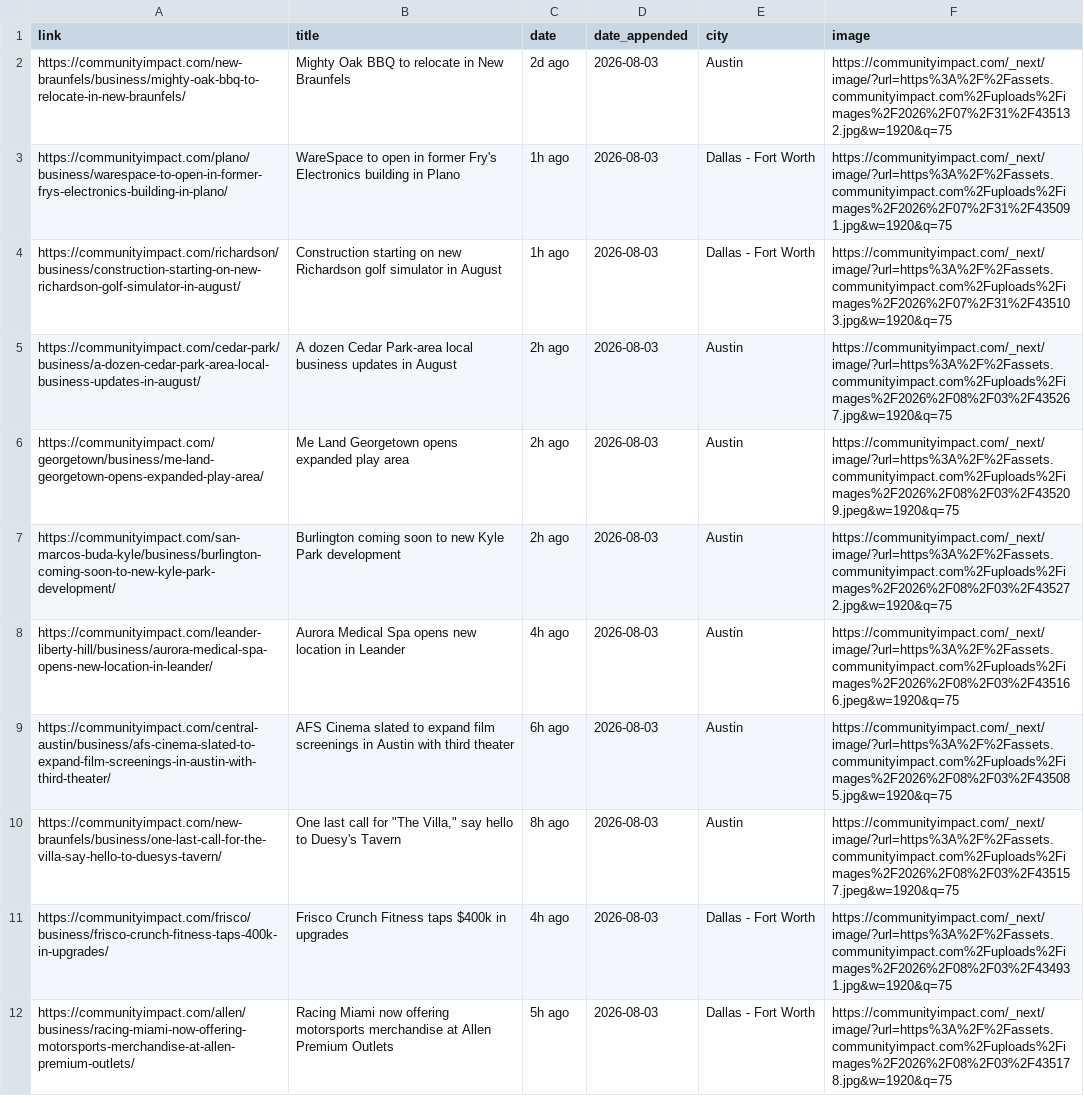
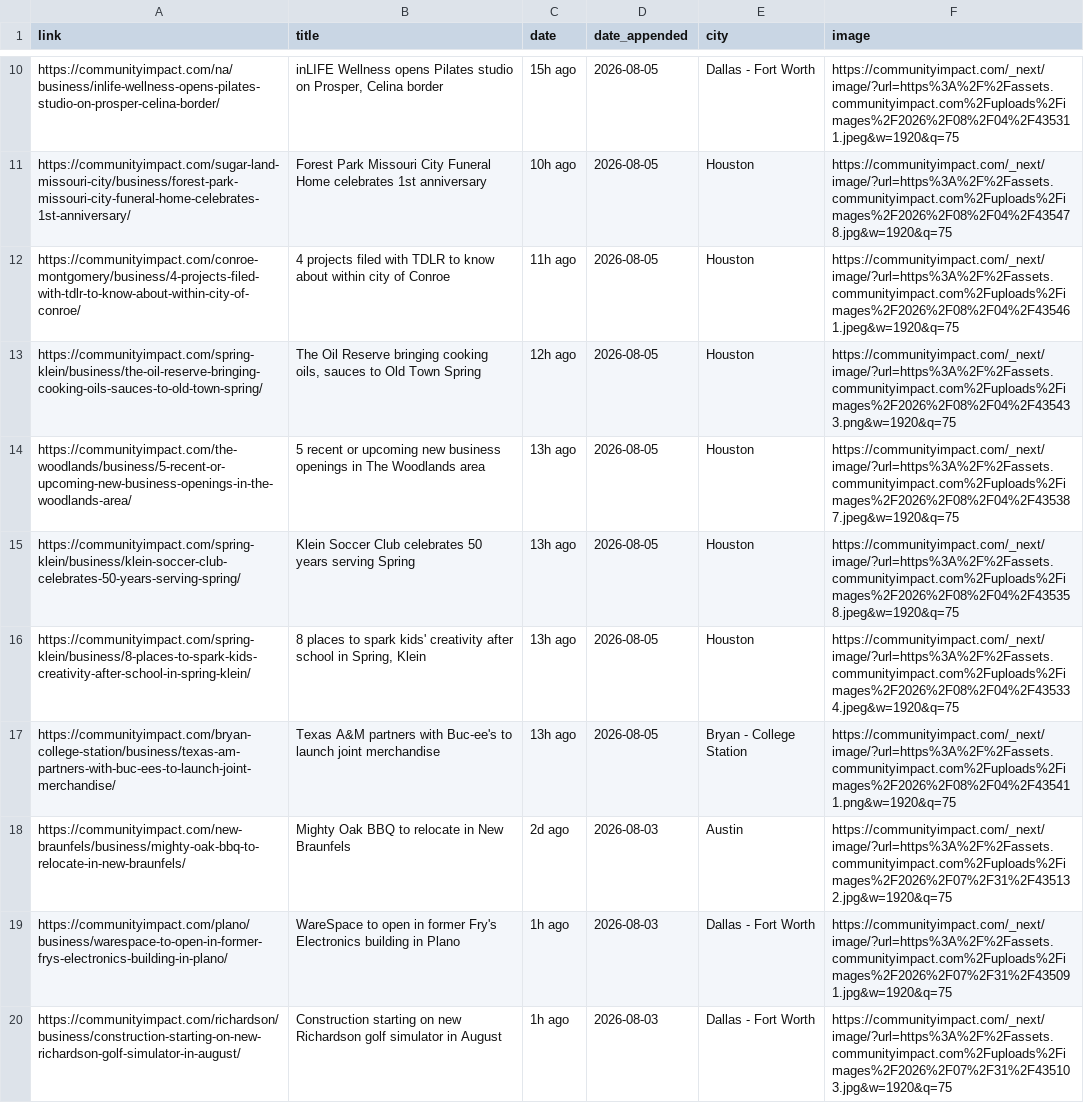
Before and after one commit to suryakantrajput-CP/retail-news-scraper, a CSV file: master_file/community_impact_master.csv, drawn as a sheet; only a part is shown, gaps mark what is left out; the shorter side is filled out with more unchanged rows; the diff covers the shown part only.

```diff
--- a/master_file/community_impact_master.csv
+++ b/master_file/community_impact_master.csv
@@ -2 +10,9 @@ link,title,date,date_appended,city,image
+https://communityimpact.com/na/business/inlife-wellness-opens-pilates-studio-on-prosper-celina-border/,"inLIFE Wellness opens Pilates studio on Prosper, Celina border",15h ago,2026-08-05,Dallas - Fort Worth,https://communityimpact.com/_next/image/?url=https%3A%2F%2Fassets.communityimpact.com%2Fuploads%2Fimages%2F2026%2F08%2F04%2F435311.jpeg&w=1920&q=75
+https://communityimpact.com/sugar-land-missouri-city/business/forest-park-missouri-city-funeral-home-celebrates-1st-anniversary/,Forest Park Missouri City Funeral Home celebrates 1st anniversary,10h ago,2026-08-05,Houston,https://communityimpact.com/_next/image/?url=https%3A%2F%2Fassets.communityimpact.com%2Fuploads%2Fimages%2F2026%2F08%2F04%2F435478.jpg&w=1920&q=75
+https://communityimpact.com/conroe-montgomery/business/4-projects-filed-with-tdlr-to-know-about-within-city-of-conroe/,4 projects filed with TDLR to know about within city of Conroe,11h ago,2026-08-05,Houston,https://communityimpact.com/_next/image/?url=https%3A%2F%2Fassets.communityimpact.com%2Fuploads%2Fimages%2F2026%2F08%2F04%2F435461.jpeg&w=1920&q=75
+https://communityimpact.com/spring-klein/business/the-oil-reserve-bringing-cooking-oils-sauces-to-old-town-spring/,"The Oil Reserve bringing cooking oils, sauces to Old Town Spring",12h ago,2026-08-05,Houston,https://communityimpact.com/_next/image/?url=https%3A%2F%2Fassets.communityimpact.com%2Fuploads%2Fimages%2F2026%2F08%2F04%2F435433.png&w=1920&q=75
+https://communityimpact.com/the-woodlands/business/5-recent-or-upcoming-new-business-openings-in-the-woodlands-area/,5 recent or upcoming new business openings in The Woodlands area,13h ago,2026-08-05,Houston,https://communityimpact.com/_next/image/?url=https%3A%2F%2Fassets.communityimpact.com%2Fuploads%2Fimages%2F2026%2F08%2F04%2F435387.jpeg&w=1920&q=75
+https://communityimpact.com/spring-klein/business/klein-soccer-club-celebrates-50-years-serving-spring/,Klein Soccer Club celebrates 50 years serving Spring,13h ago,2026-08-05,Houston,https://communityimpact.com/_next/image/?url=https%3A%2F%2Fassets.communityimpact.com%2Fuploads%2Fimages%2F2026%2F08%2F04%2F435358.jpeg&w=1920&q=75
+https://communityimpact.com/spring-klein/business/8-places-to-spark-kids-creativity-after-school-in-spring-klein/,"8 places to spark kids' creativity after school in Spring, Klein",13h ago,2026-08-05,Houston,https://communityimpact.com/_next/image/?url=https%3A%2F%2Fassets.communityimpact.com%2Fuploads%2Fimages%2F2026%2F08%2F04%2F435334.jpeg&w=1920&q=75
+https://communityimpact.com/bryan-college-station/business/texas-am-partners-with-buc-ees-to-launch-joint-merchandise/,Texas A&M partners with Buc-ee's to launch joint merchandise,13h ago,2026-08-05,Bryan - College Station,https://communityimpact.com/_next/image/?url=https%3A%2F%2Fassets.communityimpact.com%2Fuploads%2Fimages%2F2026%2F08%2F04%2F435411.png&w=1920&q=75
 https://communityimpact.com/new-braunfels/business/mighty-oak-bbq-to-relocate-in-new-braunfels/,Mighty Oak BBQ to relocate in New Braunfels,2d ago,2026-08-03,Austin,https://communityimpact.com/_next/image/?url=https%3A%2F%2Fassets.communityimpact.com%2Fuploads%2Fimages%2F2026%2F07%2F31%2F435132.jpg&w=1920&q=75
```
Also changed, not shown: 8 added rows elsewhere in this file, 1 other file.
